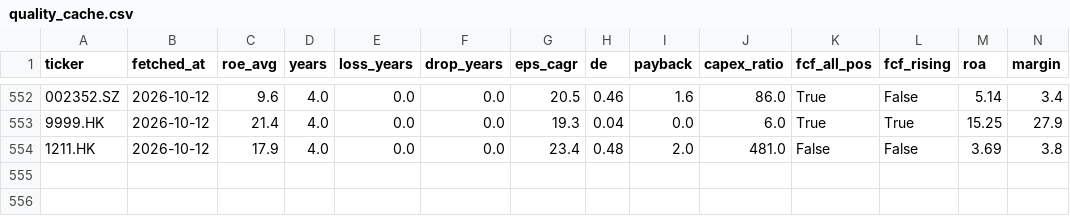
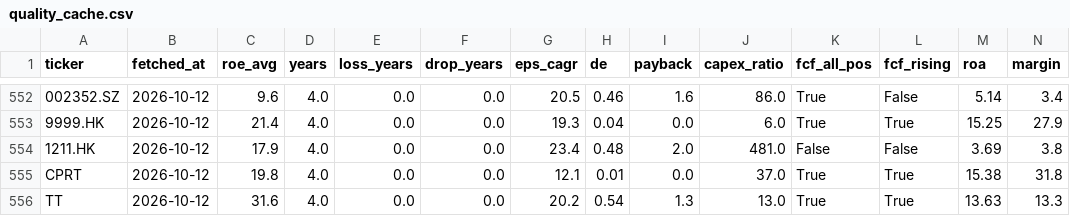
Before and after one commit to hsalehi10087/stock-scanner, a CSV file: quality_cache.csv, drawn as a sheet; only a part is shown, gaps mark what is left out; rows hold the shown columns only; the diff names each change by its address in the sheet, - before the commit and + after, or states it on an @@ line.

```diff
--- a/quality_cache.csv
+++ b/quality_cache.csv
+row 555: CPRT | 2026-10-12 | 19.8 | 4.0 | 0.0 | 0.0 | 12.1 | 0.01 | 0.0 | 37.0 | True | True | 15.38 | 31.8
+row 556: TT | 2026-10-12 | 31.6 | 4.0 | 0.0 | 0.0 | 20.2 | 0.54 | 1.3 | 13.0 | True | True | 13.63 | 13.3
```
Also changed, not shown: fundamentals_watch.csv, quality_track.csv, 1 other file.
